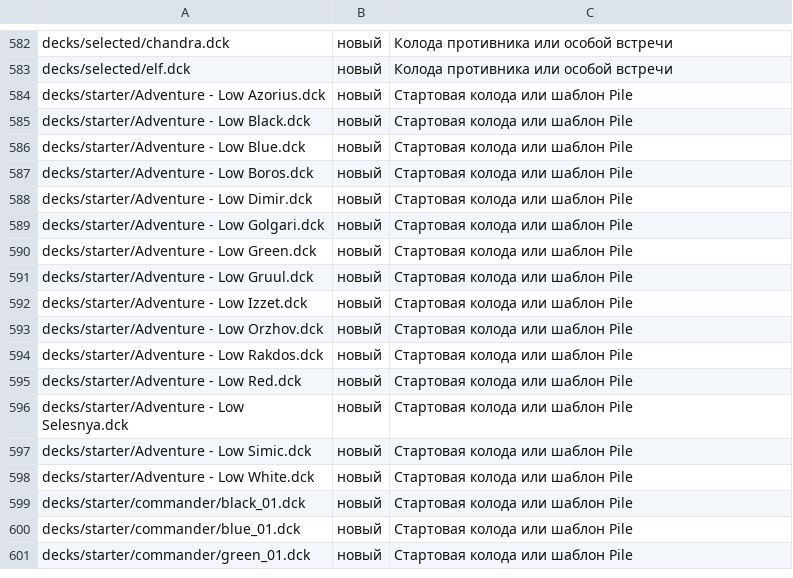
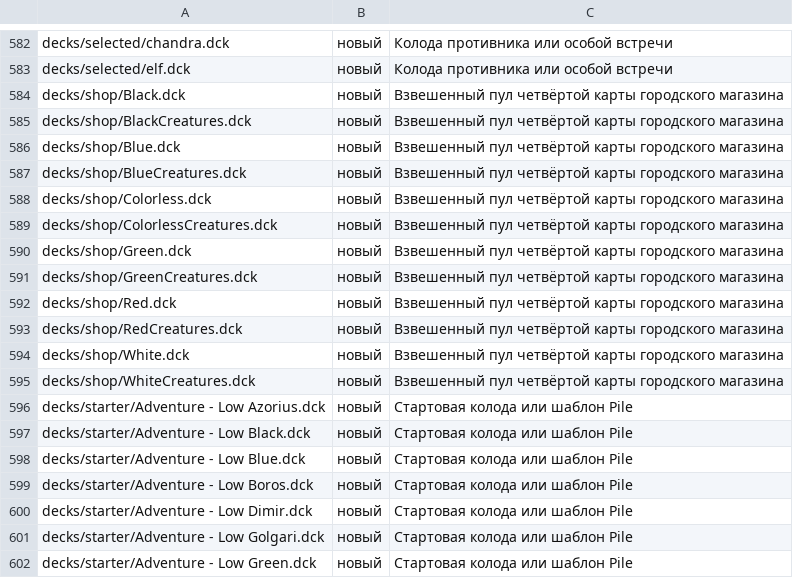
Before and after one commit to rio900/forge-mtg, a TSV file: res/adventure/RioEdited/tools/manifest.tsv, drawn as a sheet; only a part is shown, gaps mark what is left out; the shorter side is filled out with more unchanged rows.

Commit message:
City edited

```diff
--- a/res/adventure/RioEdited/tools/manifest.tsv
+++ b/res/adventure/RioEdited/tools/manifest.tsv
@@ -583,2 +583,14 @@ decks/selected/chandra.dck	новый	Колода противника или
 decks/selected/elf.dck	новый	Колода противника или особой встречи
+decks/shop/Black.dck	новый	Взвешенный пул четвёртой карты городского магазина
+decks/shop/BlackCreatures.dck	новый	Взвешенный пул четвёртой карты городского магазина
+decks/shop/Blue.dck	новый	Взвешенный пул четвёртой карты городского магазина
+decks/shop/BlueCreatures.dck	новый	Взвешенный пул четвёртой карты городского магазина
+decks/shop/Colorless.dck	новый	Взвешенный пул четвёртой карты городского магазина
+decks/shop/ColorlessCreatures.dck	новый	Взвешенный пул четвёртой карты городского магазина
+decks/shop/Green.dck	новый	Взвешенный пул четвёртой карты городского магазина
+decks/shop/GreenCreatures.dck	новый	Взвешенный пул четвёртой карты городского магазина
+decks/shop/Red.dck	новый	Взвешенный пул четвёртой карты городского магазина
+decks/shop/RedCreatures.dck	новый	Взвешенный пул четвёртой карты городского магазина
+decks/shop/White.dck	новый	Взвешенный пул четвёртой карты городского магазина
+decks/shop/WhiteCreatures.dck	новый	Взвешенный пул четвёртой карты городского магазина
 decks/starter/Adventure - Low Azorius.dck	новый	Стартовая колода или шаблон Pile
```
Also changed, not shown: 18 other files.
